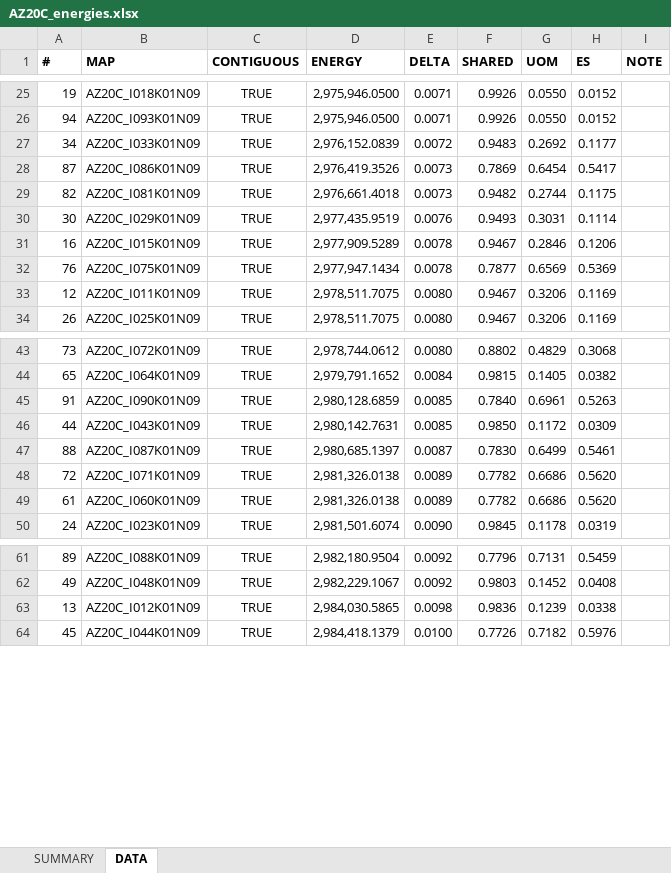
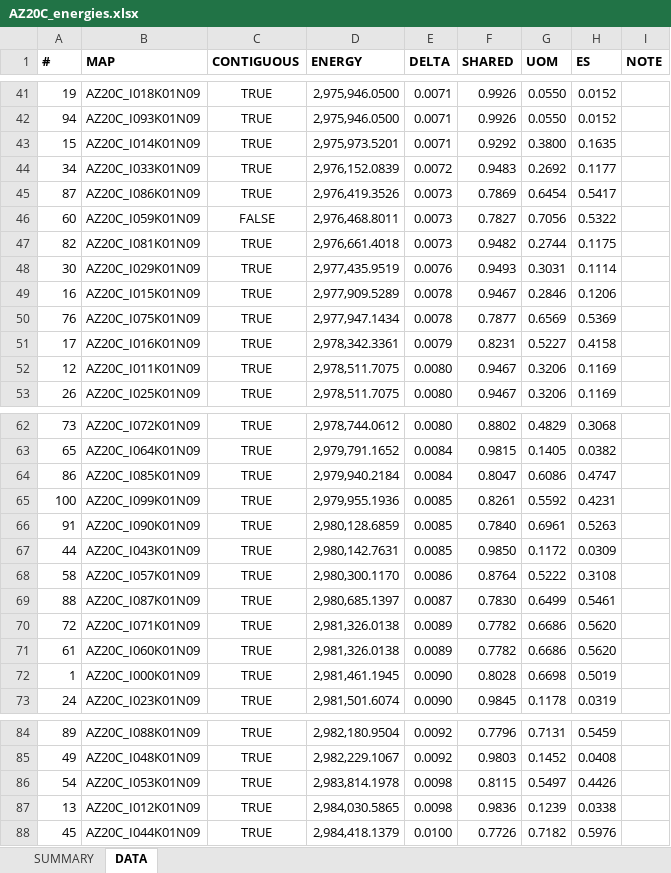
Before and after one commit to alecramsay/baseline, an Excel workbook: maps/AZ/AZ20C_energies.xlsx, sheet DATA, drawn as a sheet; only a part is shown, gaps mark what is left out; values as stored, in another font and other column widths than the file's, no borders; the diff covers the shown part only; the diff names each change by its address in the sheet, - before the commit and + after, or states it on an @@ line.

```diff
--- a/maps/AZ/AZ20C_energies.xlsx (sheet DATA)
+++ b/maps/AZ/AZ20C_energies.xlsx (sheet DATA)
+row 43: 15 | AZ20C_I014K01N09 | TRUE | 2,975,973.5201 | 0.0071 | 0.9292 | 0.3800 | 0.1635
+row 46: 60 | AZ20C_I059K01N09 | FALSE | 2,976,468.8011 | 0.0073 | 0.7827 | 0.7056 | 0.5322
+row 51: 17 | AZ20C_I016K01N09 | TRUE | 2,978,342.3361 | 0.0079 | 0.8231 | 0.5227 | 0.4158
+row 64: 86 | AZ20C_I085K01N09 | TRUE | 2,979,940.2184 | 0.0084 | 0.8047 | 0.6086 | 0.4747
+row 65: 100 | AZ20C_I099K01N09 | TRUE | 2,979,955.1936 | 0.0085 | 0.8261 | 0.5592 | 0.4231
+row 68: 58 | AZ20C_I057K01N09 | TRUE | 2,980,300.1170 | 0.0086 | 0.8764 | 0.5222 | 0.3108
+row 72: 1 | AZ20C_I000K01N09 | TRUE | 2,981,461.1945 | 0.0090 | 0.8028 | 0.6698 | 0.5019
+row 86: 54 | AZ20C_I053K01N09 | TRUE | 2,983,814.1978 | 0.0098 | 0.8115 | 0.5497 | 0.4426
```
Also changed, not shown: 17 added rows, 2 edited cells and cell formats elsewhere in this sheet, sheet SUMMARY, formulas that keep their value, 4 other files.
